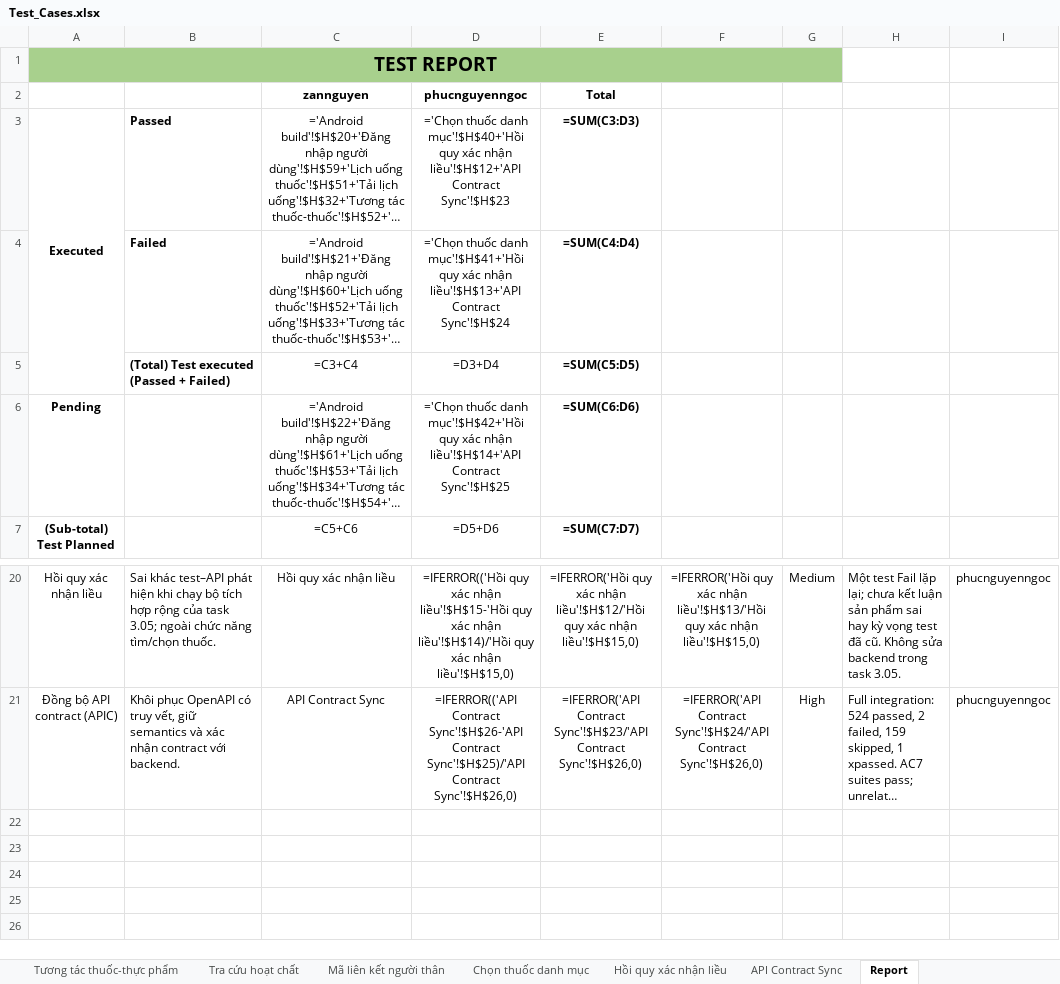
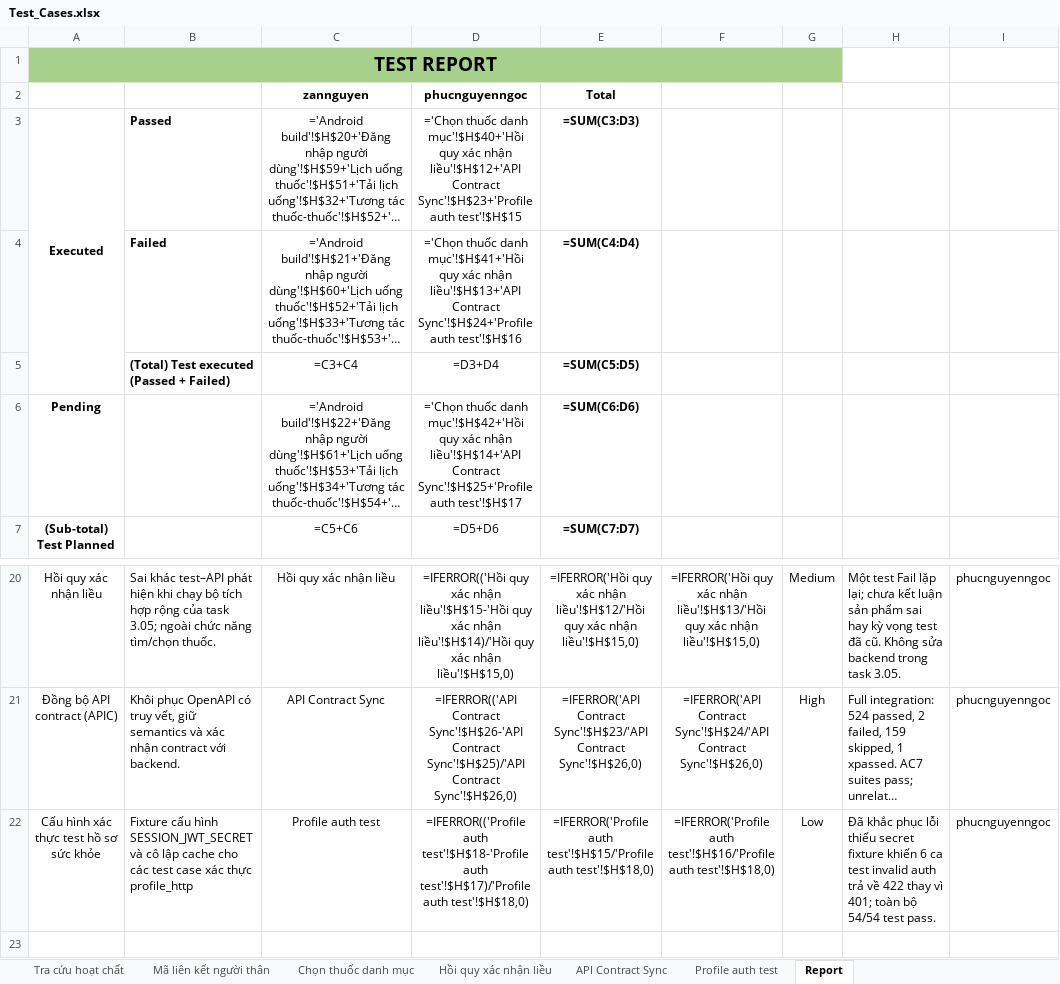
Before and after one commit to DrugTime-C1SE-07/DrugTime-docs, an Excel workbook: Team1_DTU/04_Quality_&_Testing/Test_Cases.xlsx, sheet Report, drawn as a sheet; only a part is shown, gaps mark what is left out; the shorter side is filled out with more unchanged rows; long unchanged cells end in …; values as stored, in another font and other column widths than the file's, no borders; formulas without a stored value are shown as written; charts and pictures and conditional formats not drawn; the diff names each change by its address in the sheet, - before the commit and + after, or states it on an @@ line.

Commit message:
docs(test): add profile auth test cases and update testcase book
Refs: adhoc-20261016-profile-auth-test-fixture

```diff
--- a/Team1_DTU/04_Quality_&_Testing/Test_Cases.xlsx (sheet Report)
+++ b/Team1_DTU/04_Quality_&_Testing/Test_Cases.xlsx (sheet Report)
+sheet tab: Profile auth test
-D3: …liều'!$H$12+'API Contract Sync'!$H$23
+D3: …liều'!$H$12+'API Contract Sync'!$H$23+'Profile auth test'!$H$15
-D4: …liều'!$H$13+'API Contract Sync'!$H$24
+D4: …liều'!$H$13+'API Contract Sync'!$H$24+'Profile auth test'!$H$16
-D6: …liều'!$H$14+'API Contract Sync'!$H$25
+D6: …liều'!$H$14+'API Contract Sync'!$H$25+'Profile auth test'!$H$17
+row 22: Cấu hình xác thực test hồ sơ sức khỏe | Fixture cấu hình SESSION_JWT_SECRET và cô lập cache cho các test case xác thực profile_http | Profile auth test | =IFERROR(('Profile auth test'!$H$18-'Profile auth test'!$H$17)/'Profile auth test'!$H$18,0) | =IFERROR('Profile auth test'!$H$15/'Profile auth test'!$H$18,0) | =IFERROR('Profile auth test'!$H$16/'Profile auth test'!$H$18,0) | Low | Đã khắc phục lỗi thiếu secret fixture khiến 6 ca test invalid auth trả về 422 thay vì 401; toàn bộ 54/54 test pass. | phucnguyenngoc
```
Also changed, not shown: charts or pictures.
